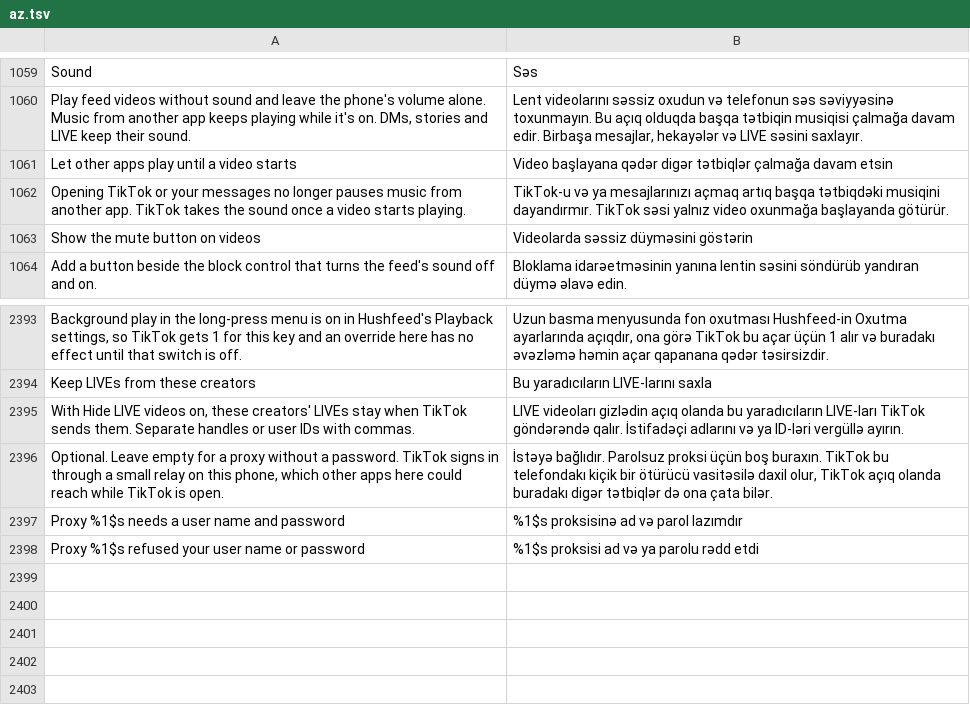
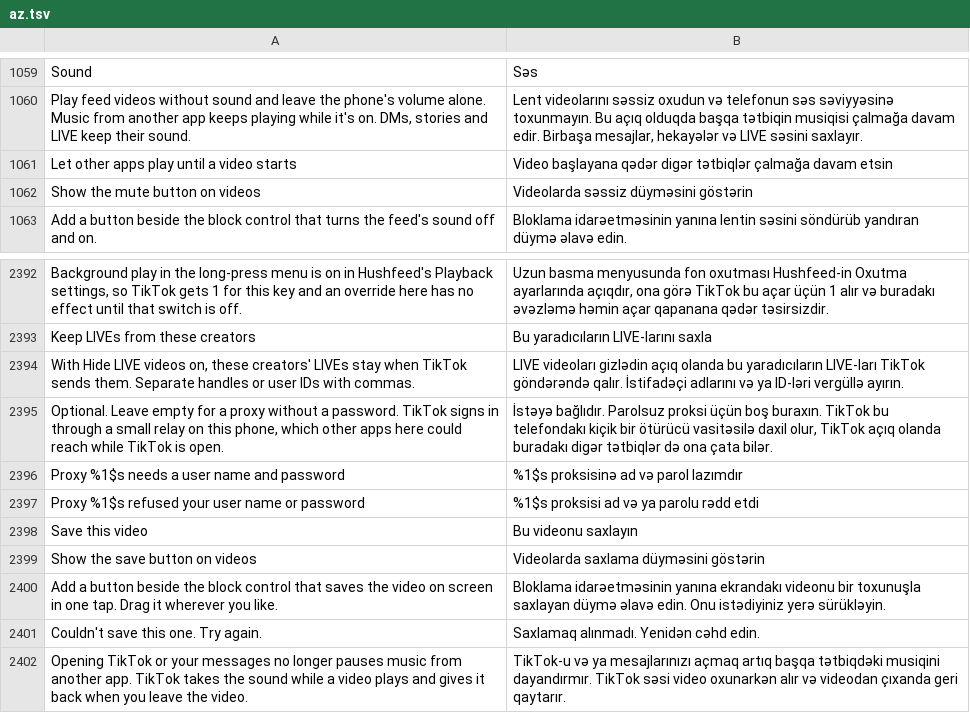
Before and after one commit to SysAdminDoc/HushFeed, a TSV file: extensions/tiktok/src/main/l10n/az.tsv, drawn as a sheet; only a part is shown, gaps mark what is left out; removed rows and columns are numbered as before the commit, all else as after; the diff names each change by its address in the sheet, - before the commit and + after, or states it on an @@ line.

```diff
--- a/extensions/tiktok/src/main/l10n/az.tsv
+++ b/extensions/tiktok/src/main/l10n/az.tsv
-row 1062: Opening TikTok or your messages no longer pauses music from another app. TikTok takes the sound once a video starts playing. | TikTok-u və ya mesajlarınızı açmaq artıq başqa tətbiqdəki musiqini dayandırmır. TikTok səsi yalnız video oxunmağa başlayanda götürür.
+row 2398: Save this video | Bu videonu saxlayın
+row 2399: Show the save button on videos | Videolarda saxlama düyməsini göstərin
+row 2400: Add a button beside the block control that saves the video on screen in one tap. Drag it wherever you like. | Bloklama idarəetməsinin yanına ekrandakı videonu bir toxunuşla saxlayan düymə əlavə edin. Onu istədiyiniz yerə sürükləyin.
+row 2401: Couldn't save this one. Try again. | Saxlamaq alınmadı. Yenidən cəhd edin.
+row 2402: Opening TikTok or your messages no longer pauses music from another app. TikTok takes the sound while a video plays and gives it back when you leave the video. | TikTok-u və ya mesajlarınızı açmaq artıq başqa tətbiqdəki musiqini dayandırmır. TikTok səsi video oxunarkən alır və videodan çıxanda geri qaytarır.
```
Also changed, not shown: extensions/tiktok/src/main/l10n/de.tsv, extensions/tiktok/src/main/l10n/in.csv, 36 other files.
